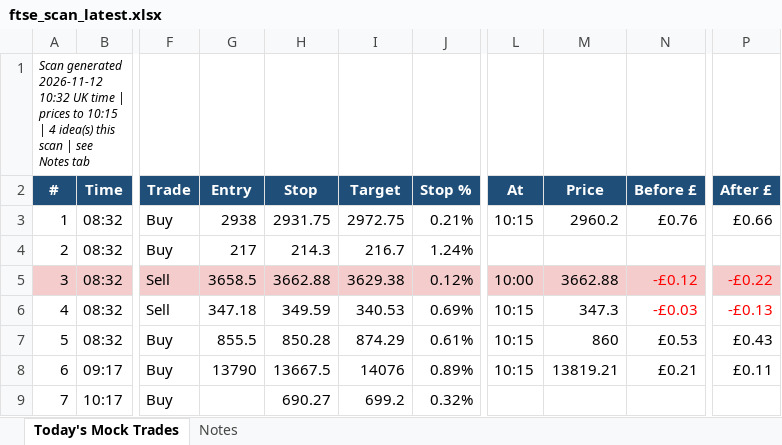
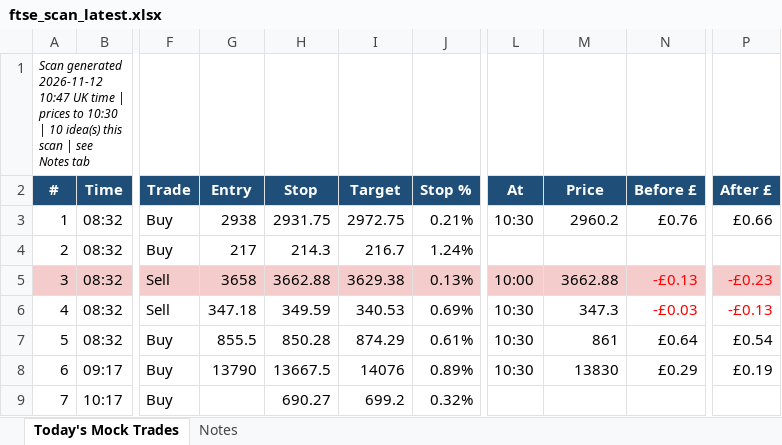
Before and after one commit to philwright210458-blip/ftse-trader, an Excel workbook: ftse_scan_latest.xlsx, sheet Today's Mock Trades, drawn as a sheet; only a part is shown, gaps mark what is left out; values as stored, in another font and other column widths than the file's, no borders; the diff names each change by its address in the sheet, - before the commit and + after, or states it on an @@ line.

```diff
--- a/ftse_scan_latest.xlsx (sheet Today's Mock Trades)
+++ b/ftse_scan_latest.xlsx (sheet Today's Mock Trades)
-A1 (#): …generated 2026-11-12 10:32 UK time | prices to 10:15 | 4 idea(s) this…
+A1 (#): …generated 2026-11-12 10:47 UK time | prices to 10:30 | 10 idea(s) this…
-L3 (At): 10:15
+L3 (At): 10:30
-G5 (Entry): 3658.5
+G5 (Entry): 3658
-J5 (Stop %): 0.12%
+J5 (Stop %): 0.13%
-N5 (Before £): -£0.12
+N5 (Before £): -£0.13
-P5 (After £): -£0.22
+P5 (After £): -£0.23
-L6:L8 (At): 10:15
+L6:L8 (At): 10:30
-M7 (Price): 860
+M7 (Price): 861
-N7 (Before £): £0.53
+N7 (Before £): £0.64
-P7 (After £): £0.43
+P7 (After £): £0.54
-M8 (Price): 13819.21
+M8 (Price): 13830
-N8 (Before £): £0.21
+N8 (Before £): £0.29
-P8 (After £): £0.11
+P8 (After £): £0.19
```
Also changed, not shown: 2 other files.
